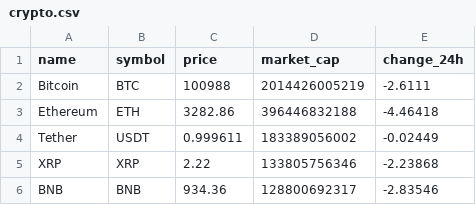
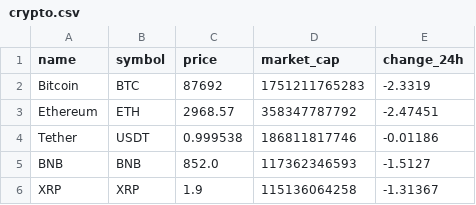
Before and after one commit to Donaldson17/web_scraper, a CSV file: universal_scraper/data/crypto.csv, drawn as a sheet.

```diff
--- a/universal_scraper/data/crypto.csv
+++ b/universal_scraper/data/crypto.csv
@@ -1,6 +1,6 @@
 name,symbol,price,market_cap,change_24h
-Bitcoin,BTC,100988,2014426005219,-2.6111
-Ethereum,ETH,3282.86,396446832188,-4.46418
-Tether,USDT,0.999611,183389056002,-0.02449
-XRP,XRP,2.22,133805756346,-2.23868
-BNB,BNB,934.36,128800692317,-2.83546
+Bitcoin,BTC,87692,1751211765283,-2.3319
+Ethereum,ETH,2968.57,358347787792,-2.47451
+Tether,USDT,0.999538,186811817746,-0.01186
+BNB,BNB,852.0,117362346593,-1.5127
+XRP,XRP,1.9,115136064258,-1.31367
```
Also changed, not shown: universal_scraper/data/news.csv, 3 other files.
